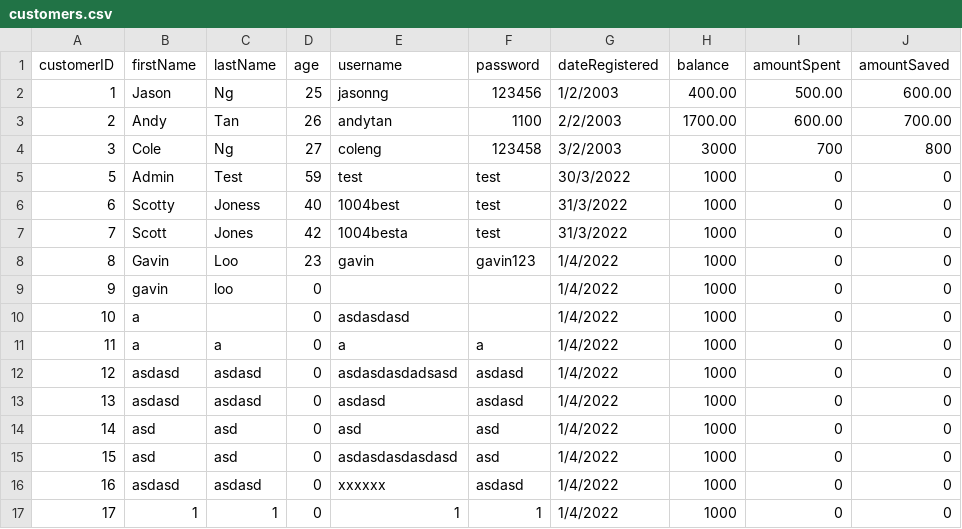
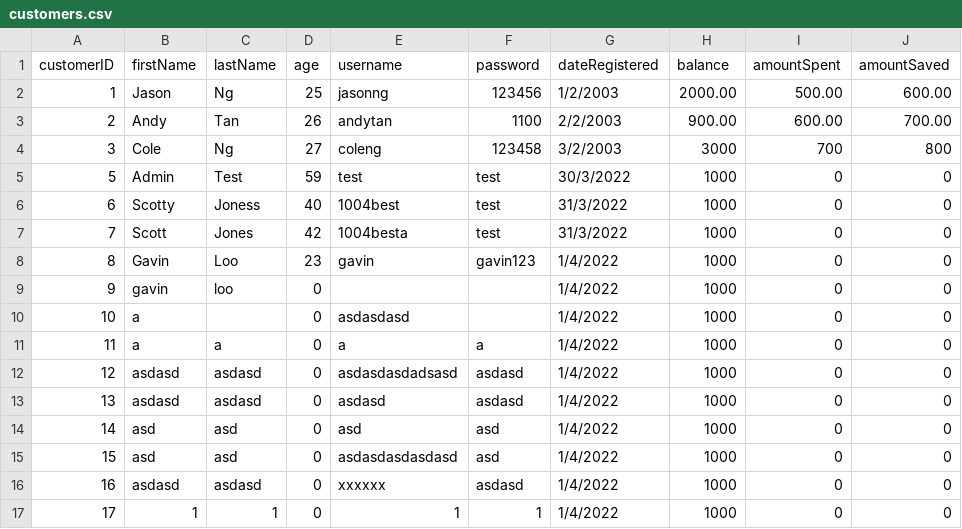
Before and after one commit to rawsashimi1604/1009_BankingSystem, a CSV file: data/customers.csv, drawn as a sheet.

```diff
--- a/data/customers.csv
+++ b/data/customers.csv
@@ -1,4 +1,4 @@
 customerID,firstName,lastName,age,username,password,dateRegistered,balance,amountSpent,amountSaved
-1,Jason,Ng,25,jasonng,123456,1/2/2003,400.00,500.00,600.00
-2,Andy,Tan,26,andytan,1100,2/2/2003,1700.00,600.00,700.00
+1,Jason,Ng,25,jasonng,123456,1/2/2003,2000.00,500.00,600.00
+2,Andy,Tan,26,andytan,1100,2/2/2003,900.00,600.00,700.00
 3,Cole,Ng,27,coleng,123458,3/2/2003,3000,700,800
```
Also changed, not shown: data/transactions.csv, 7 other files.
